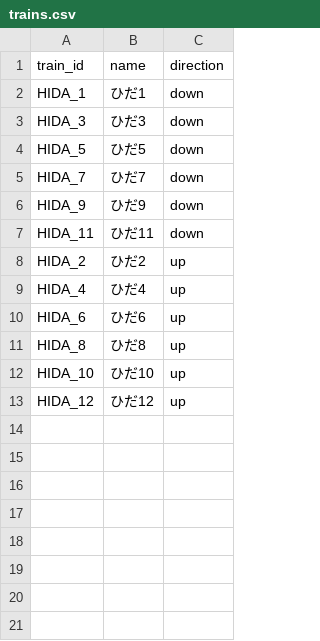
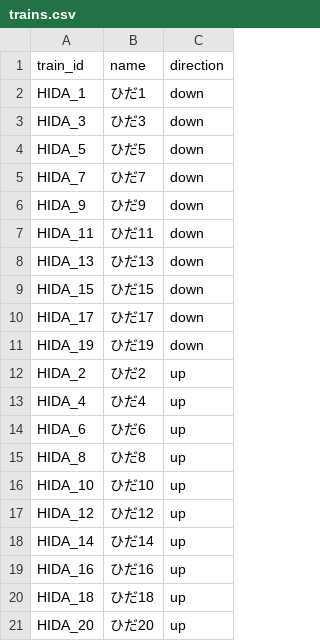
Before and after one commit to tetsuhagi/tetsudou-map-jp, a CSV file: data/timetables/HIDA/trains.csv, drawn as a sheet; the diff names each change by its address in the sheet, - before the commit and + after, or states it on an @@ line.

```diff
--- a/data/timetables/HIDA/trains.csv
+++ b/data/timetables/HIDA/trains.csv
+row 8: HIDA_13 | ひだ13 | down
+row 9: HIDA_15 | ひだ15 | down
+row 10: HIDA_17 | ひだ17 | down
+row 11: HIDA_19 | ひだ19 | down
+row 18: HIDA_14 | ひだ14 | up
+row 19: HIDA_16 | ひだ16 | up
+row 20: HIDA_18 | ひだ18 | up
+row 21: HIDA_20 | ひだ20 | up
```
Also changed, not shown: 5 other files.
